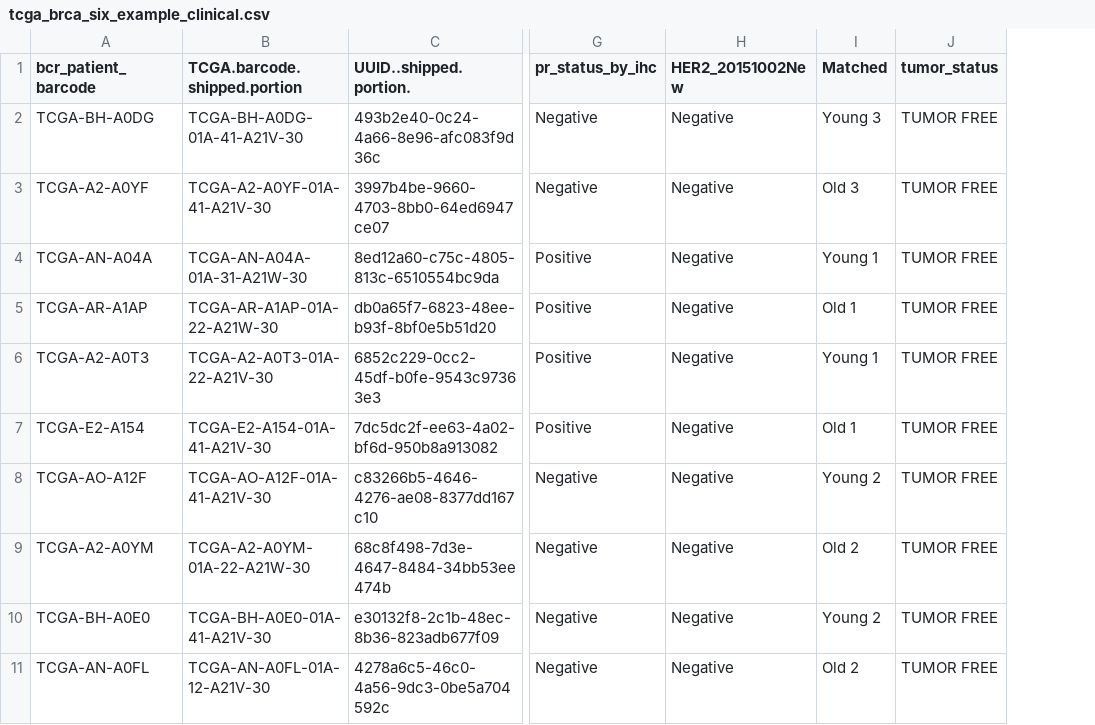
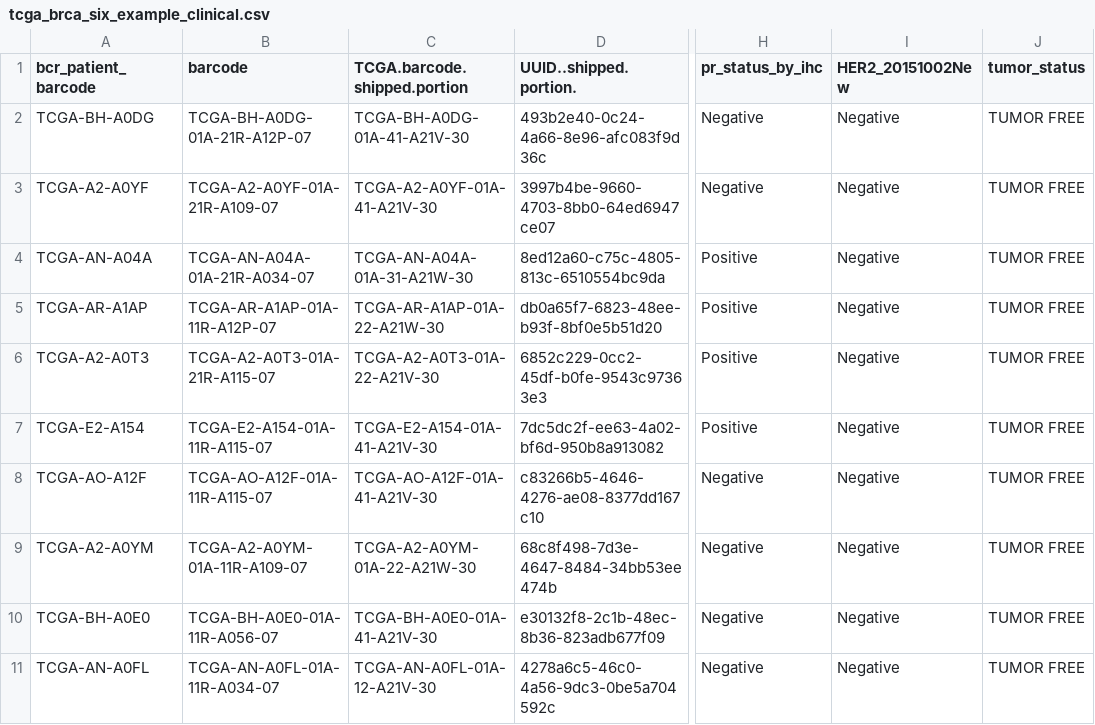
Before and after one commit to terencewtli/qbio_data_analysis, a CSV file: data/tcga_brca_six_example_clinical.csv, drawn as a sheet; only a part is shown, gaps mark what is left out; removed rows and columns are numbered as before the commit, all else as after; the diff names each change by its address in the sheet, - before the commit and + after, or states it on an @@ line.

Commit message:
update barcodes

```diff
--- a/data/tcga_brca_six_example_clinical.csv
+++ b/data/tcga_brca_six_example_clinical.csv
+column B (barcode), rows 2-11: TCGA-BH-A0DG-01A-21R-A12P-07 | TCGA-A2-A0YF-01A-21R-A109-07 | TCGA-AN-A04A-01A-21R-A034-07 | TCGA-AR-A1AP-01A-11R-A12P-07 | TCGA-A2-A0T3-01A-21R-A115-07 | TCGA-E2-A154-01A-11R-A115-07 | TCGA-AO-A12F-01A-11R-A115-07 | TCGA-A2-A0YM-01A-11R-A109-07 | TCGA-BH-A0E0-01A-11R-A056-07 | TCGA-AN-A0FL-01A-11R-A034-07
-column I (Matched), rows 2-11: Young 3 | Old 3 | Young 1 | Old 1 | Young 1 | Old 1 | Young 2 | Old 2 | Young 2 | Old 2
```
Also changed, not shown: 1 other file.
